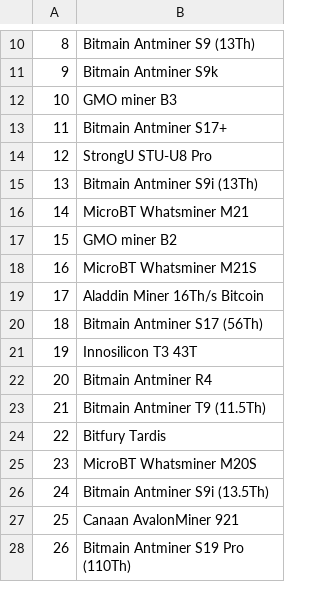
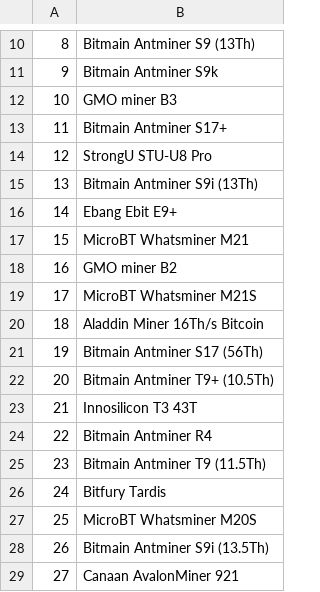
Before and after one commit to Lukasdeloose/sustainable_blockchain, a CSV file: data_analysis/bitcoin_prof_hardware.csv, drawn as a sheet; only a part is shown, gaps mark what is left out; the shorter side is filled out with more unchanged rows; addresses are those after the commit; the diff names each change by its address in the sheet, - before the commit and + after, or states it on an @@ line.

Commit message:
updated replace hardware

```diff
--- a/data_analysis/bitcoin_prof_hardware.csv
+++ b/data_analysis/bitcoin_prof_hardware.csv
+row 16: 14 | Ebang Ebit E9+
@@ column A renumbered from row 17 down @@
+row 22: 20 | Bitmain Antminer T9+ (10.5Th)
```
Also changed, not shown: data_analysis/ethereum_prof_hardware.csv, 2 other files.
